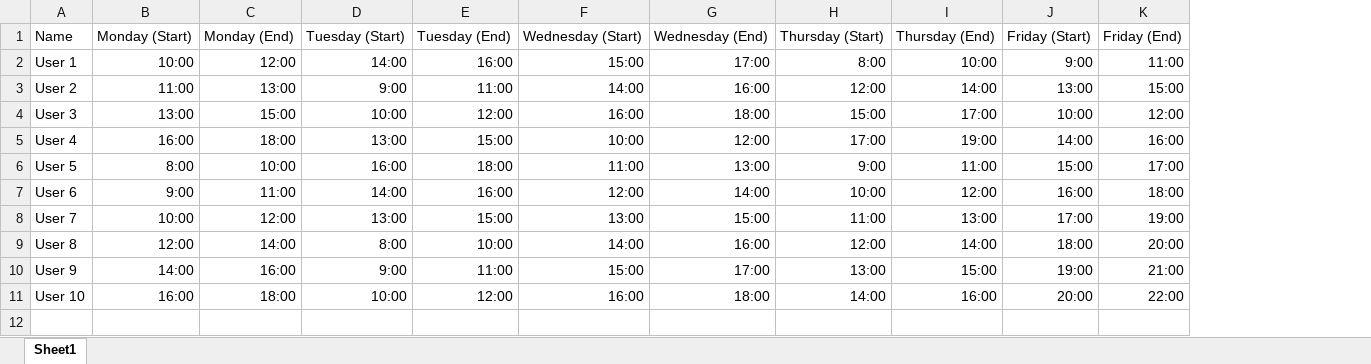
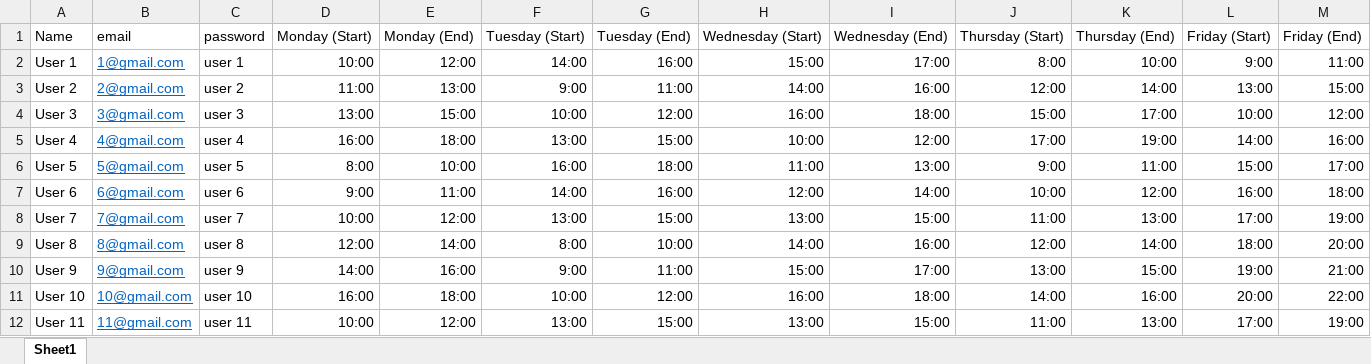
Before and after one commit to Sai3Karthi/ImagineerX, an Excel workbook: get_calendar_info/testdata.xlsx, sheet Sheet1, drawn as a sheet; values as stored, in another font and other column widths than the file's, no borders; the diff names each change by its address in the sheet, - before the commit and + after, or states it on an @@ line.

```diff
--- a/get_calendar_info/testdata.xlsx (sheet Sheet1)
+++ b/get_calendar_info/testdata.xlsx (sheet Sheet1)
+column B, rows 1-11: email | 1@gmail.com | 2@gmail.com | 3@gmail.com | 4@gmail.com | 5@gmail.com | 6@gmail.com | 7@gmail.com | 8@gmail.com | 9@gmail.com | 10@gmail.com
+column C, rows 1-11: password | user 1 | user 2 | user 3 | user 4 | user 5 | user 6 | user 7 | user 8 | user 9 | user 10
+row 12: User 11 | 11@gmail.com | user 11 | 10:00 | 12:00 | 13:00 | 15:00 | 13:00 | 15:00 | 11:00 | 13:00 | 17:00 | 19:00
```
Also changed, not shown: 4 other files.
